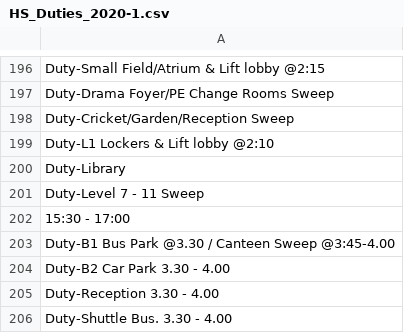
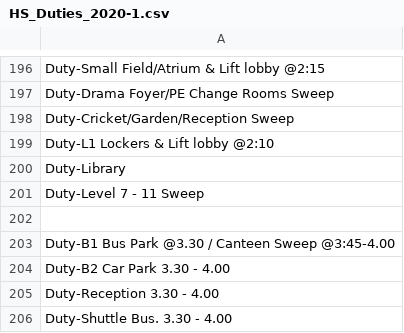
Before and after one commit to adityaharish218/Computer-Science-IA, a CSV file: Files/HS_Duties_2020-1.csv, drawn as a sheet; only a part is shown, gaps mark what is left out; the diff covers the shown part only.

```diff
--- a/Files/HS_Duties_2020-1.csv
+++ b/Files/HS_Duties_2020-1.csv
@@ -201,3 +201,3 @@ Duty-Library
 Duty-Level 7 - 11 Sweep
-15:30 - 17:00
+
 Duty-B1 Bus Park @3.30 / Canteen Sweep @3:45-4.00
```
Also changed, not shown: 5 edited cells elsewhere in this file, 1 other file.
